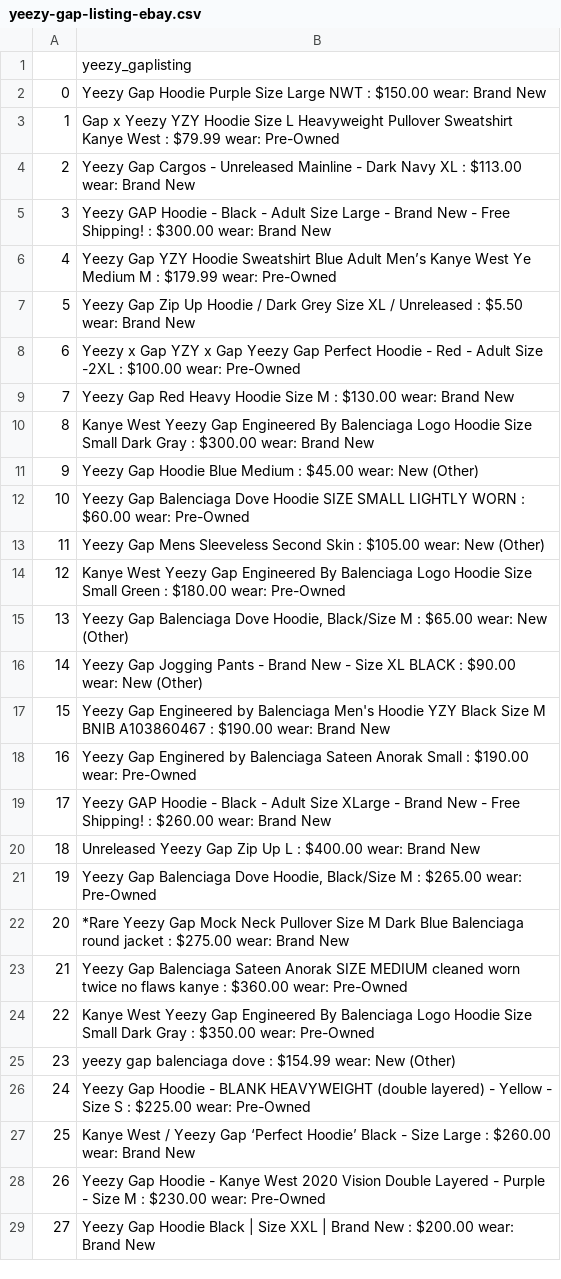
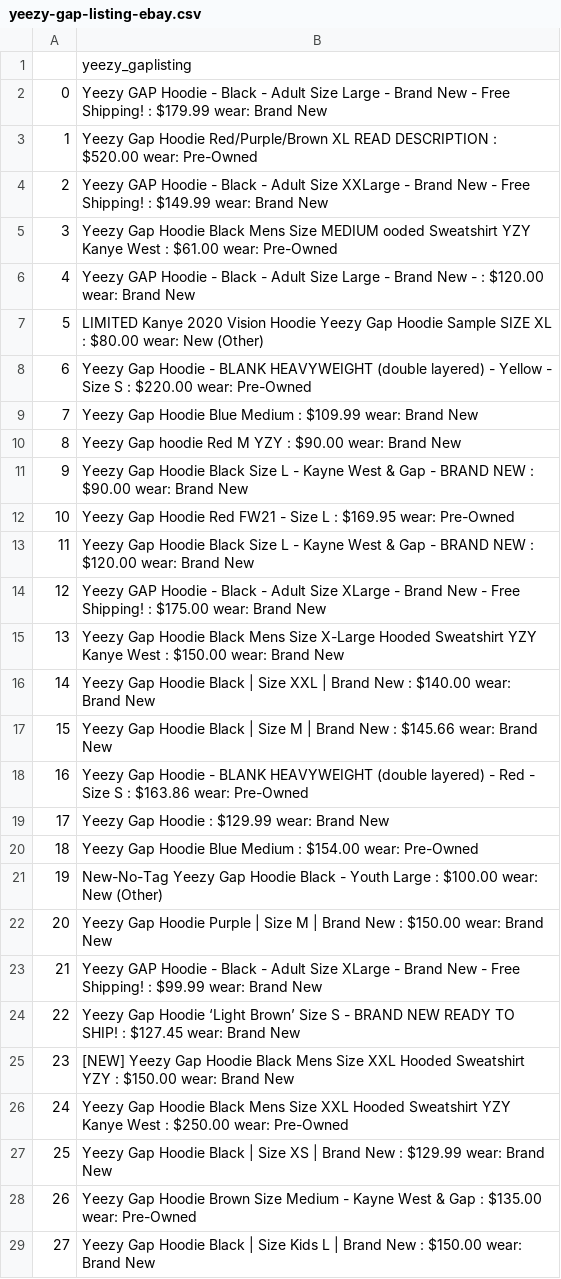
Before and after one commit to ryangu1232/clothingrepo, a CSV file: yeezy-gap-listing-ebay.csv, drawn as a sheet; only a part is shown; the diff covers the shown part only.

```diff
--- a/yeezy-gap-listing-ebay.csv
+++ b/yeezy-gap-listing-ebay.csv
@@ -1,29 +1,29 @@
 ,yeezy_gaplisting
-0,Yeezy Gap Hoodie Purple Size Large NWT : $150.00 wear:  Brand New
-1,Gap x Yeezy YZY Hoodie Size L Heavyweight Pullover Sweatshirt Kanye West : $79.99 wear:  Pre-Owned
-2,Yeezy Gap Cargos - Unreleased Mainline - Dark Navy XL : $113.00 wear:  Brand New
-3,Yeezy GAP Hoodie - Black - Adult Size Large - Brand New - Free Shipping! : $300.00 wear:  Brand New
-4,Yeezy Gap YZY Hoodie Sweatshirt Blue Adult Men’s Kanye West Ye Medium M : $179.99 wear:  Pre-Owned
-5,Yeezy Gap Zip Up Hoodie / Dark Grey Size XL  / Unreleased : $5.50 wear:  Brand New
-6,Yeezy x Gap YZY x Gap Yeezy Gap Perfect Hoodie - Red - Adult Size -2XL : $100.00 wear:  Pre-Owned
-7,Yeezy Gap Red Heavy Hoodie Size M : $130.00 wear:  Brand New
-8,Kanye West Yeezy Gap Engineered By Balenciaga Logo Hoodie Size Small Dark Gray : $300.00 wear:  Brand New
-9,Yeezy Gap Hoodie Blue Medium : $45.00 wear:  New (Other)
-10,Yeezy Gap Balenciaga Dove Hoodie SIZE SMALL LIGHTLY WORN : $60.00 wear:  Pre-Owned
-11,Yeezy Gap Mens Sleeveless Second Skin : $105.00 wear:  New (Other)
-12,Kanye West Yeezy Gap Engineered By Balenciaga Logo Hoodie Size Small Green : $180.00 wear:  Pre-Owned
-13,"Yeezy Gap Balenciaga Dove Hoodie, Black/Size M : $65.00 wear:  New (Other)"
-14,Yeezy Gap Jogging Pants - Brand New - Size XL BLACK : $90.00 wear:  New (Other)
-15,Yeezy Gap Engineered by Balenciaga Men's Hoodie YZY Black Size M BNIB A103860467 : $190.00 wear:  Brand New
-16,Yeezy Gap Enginered by Balenciaga Sateen Anorak Small : $190.00 wear:  Pre-Owned
-17,Yeezy GAP Hoodie - Black - Adult Size XLarge - Brand New - Free Shipping! : $260.00 wear:  Brand New
-18,Unreleased Yeezy Gap Zip Up L : $400.00 wear:  Brand New
-19,"Yeezy Gap Balenciaga Dove Hoodie, Black/Size M : $265.00 wear:  Pre-Owned"
-20,*Rare Yeezy Gap Mock Neck Pullover Size M Dark Blue Balenciaga round jacket : $275.00 wear:  Brand New
-21,Yeezy Gap Balenciaga Sateen Anorak SIZE MEDIUM cleaned worn twice no flaws kanye : $360.00 wear:  Pre-Owned
-22,Kanye West Yeezy Gap Engineered By Balenciaga Logo Hoodie Size Small Dark Gray : $350.00 wear:  Pre-Owned
-23,yeezy gap balenciaga dove  : $154.99 wear:  New (Other)
-24,Yeezy Gap Hoodie - BLANK HEAVYWEIGHT (double layered) - Yellow - Size S : $225.00 wear:  Pre-Owned
-25,Kanye West / Yeezy Gap ‘Perfect Hoodie’ Black - Size Large : $260.00 wear:  Brand New
-26,Yeezy Gap Hoodie - Kanye West 2020 Vision Double Layered - Purple - Size M : $230.00 wear:  Pre-Owned
-27,Yeezy Gap Hoodie Black | Size XXL | Brand New : $200.00 wear:  Brand New
+0,Yeezy GAP Hoodie - Black - Adult Size Large - Brand New - Free Shipping! : $179.99 wear:  Brand New
+1,Yeezy Gap Hoodie Red/Purple/Brown XL READ DESCRIPTION : $520.00 wear:  Pre-Owned
+2,Yeezy GAP Hoodie - Black - Adult Size XXLarge - Brand New - Free Shipping! : $149.99 wear:  Brand New
+3,Yeezy Gap Hoodie Black Mens Size MEDIUM  ooded Sweatshirt YZY Kanye West : $61.00 wear:  Pre-Owned
+4,Yeezy GAP Hoodie - Black - Adult Size Large - Brand New - : $120.00 wear:  Brand New
+5,LIMITED Kanye 2020 Vision Hoodie Yeezy Gap Hoodie Sample SIZE XL : $80.00 wear:  New (Other)
+6,Yeezy Gap Hoodie - BLANK HEAVYWEIGHT (double layered) - Yellow - Size S : $220.00 wear:  Pre-Owned
+7,Yeezy Gap Hoodie Blue Medium : $109.99 wear:  Brand New
+8,Yeezy Gap hoodie Red M YZY : $90.00 wear:  Brand New
+9,Yeezy Gap Hoodie Black Size L - Kayne West & Gap - BRAND NEW : $90.00 wear:  Brand New
+10,Yeezy Gap Hoodie Red FW21 - Size L : $169.95 wear:  Pre-Owned
+11,Yeezy Gap Hoodie Black Size L - Kayne West & Gap - BRAND NEW : $120.00 wear:  Brand New
+12,Yeezy GAP Hoodie - Black - Adult Size XLarge - Brand New - Free Shipping! : $175.00 wear:  Brand New
+13,Yeezy Gap Hoodie Black Mens Size X-Large Hooded Sweatshirt YZY Kanye West : $150.00 wear:  Brand New
+14,Yeezy Gap Hoodie Black | Size XXL | Brand New : $140.00 wear:  Brand New
+15,Yeezy Gap Hoodie Black | Size M | Brand New : $145.66 wear:  Brand New
+16,Yeezy Gap Hoodie - BLANK HEAVYWEIGHT (double layered) - Red - Size S : $163.86 wear:  Pre-Owned
+17,Yeezy Gap Hoodie : $129.99 wear:  Brand New
+18,Yeezy Gap Hoodie Blue Medium : $154.00 wear:  Pre-Owned
+19,New-No-Tag Yeezy Gap Hoodie Black - Youth Large  : $100.00 wear:  New (Other)
+20,Yeezy Gap Hoodie Purple | Size M | Brand New : $150.00 wear:  Brand New
+21,Yeezy GAP Hoodie - Black - Adult Size XLarge - Brand New - Free Shipping! : $99.99 wear:  Brand New
+22,Yeezy Gap Hoodie ‘Light Brown’ Size S - BRAND NEW READY TO SHIP! : $127.45 wear:  Brand New
+23,[NEW] Yeezy Gap Hoodie Black Mens Size XXL Hooded Sweatshirt YZY : $150.00 wear:  Brand New
+24,Yeezy Gap Hoodie Black Mens Size XXL Hooded Sweatshirt YZY Kanye West : $250.00 wear:  Pre-Owned
+25,Yeezy Gap Hoodie Black | Size XS | Brand New : $129.99 wear:  Brand New
+26,Yeezy Gap Hoodie Brown Size Medium - Kayne West & Gap : $135.00 wear:  Pre-Owned
+27,Yeezy Gap Hoodie Black | Size Kids L | Brand New : $150.00 wear:  Brand New
```
Also changed, not shown: 3 added rows and 40 edited cells elsewhere in this file, 1 other file.
